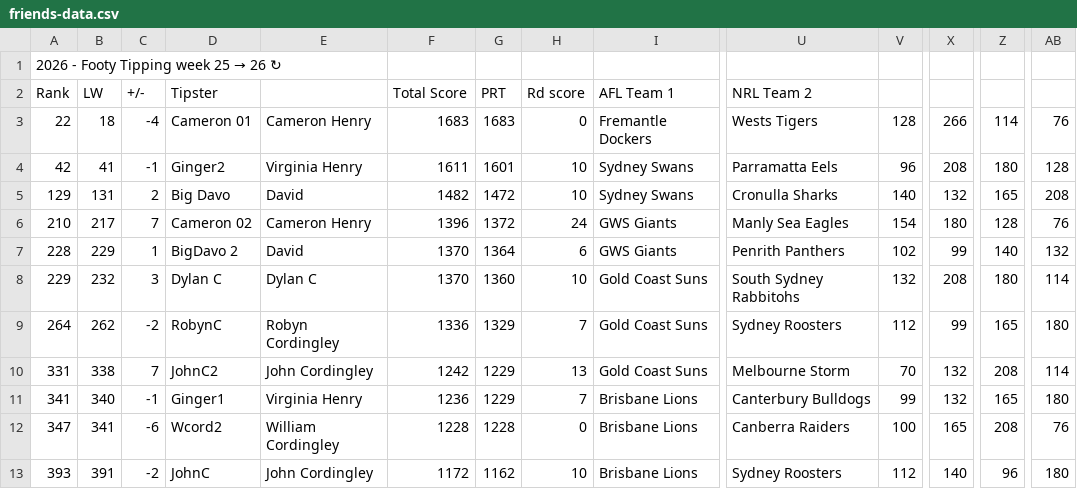
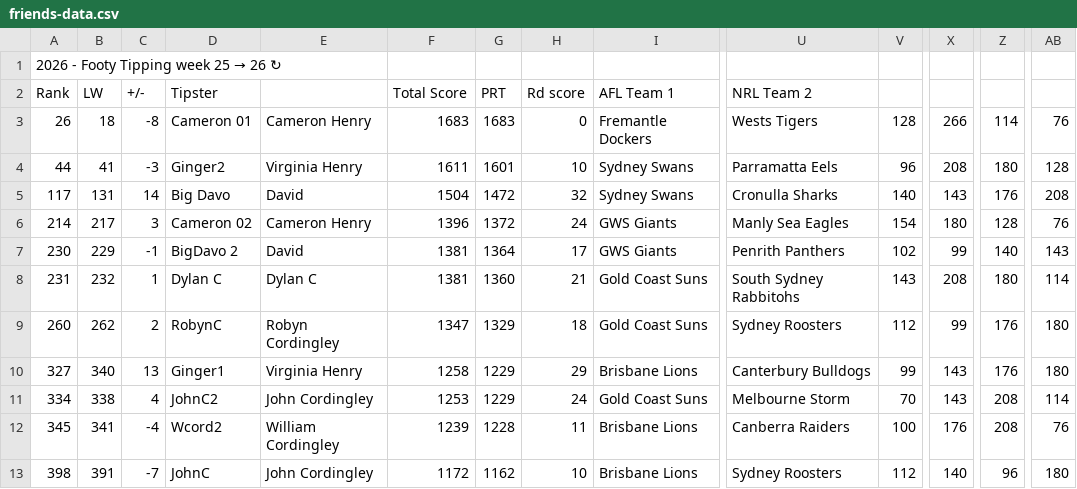
Before and after one commit to Big-Davo/2026-footy-picks, a CSV file: friends-data.csv, drawn as a sheet; only a part is shown, gaps mark what is left out; removed rows and columns are numbered as before the commit, all else as after; rows hold the shown columns only; the diff names each change by its address in the sheet, - before the commit and + after, or states it on an @@ line.

Commit message:
Auto-score update (PPW, NRL R26)

```diff
--- a/friends-data.csv
+++ b/friends-data.csv
-A3 (Rank): 22
+A3 (Rank): 26
-C3 (+/-): -4
+C3 (+/-): -8
-A4 (Rank): 42
+A4 (Rank): 44
-C4 (+/-): -1
+C4 (+/-): -3
-A5 (Rank): 129
+A5 (Rank): 117
-C5 (+/-): 2
+C5 (+/-): 14
-F5 (Total Score): 1482
+F5 (Total Score): 1504
-H5 (Rd score): 10
+H5 (Rd score): 32
-X5: 132
+X5: 143
-Z5: 165
+Z5: 176
-A6 (Rank): 210
+A6 (Rank): 214
-C6 (+/-): 7
+C6 (+/-): 3
-A7 (Rank): 228
+A7 (Rank): 230
-C7 (+/-): 1
+C7 (+/-): -1
-F7:F8 (Total Score): 1370
+F7:F8 (Total Score): 1381
-H7 (Rd score): 6
+H7 (Rd score): 17
-AB7: 132
+AB7: 143
-A8 (Rank): 229
+A8 (Rank): 231
-C8 (+/-): 3
+C8 (+/-): 1
-H8 (Rd score): 10
+H8 (Rd score): 21
-V8: 132
+V8: 143
-A9 (Rank): 264
+A9 (Rank): 260
-C9 (+/-): -2
+C9 (+/-): 2
-F9 (Total Score): 1336
+F9 (Total Score): 1347
-H9 (Rd score): 7
+H9 (Rd score): 18
-Z9: 165
+Z9: 176
+row 10: 327 | 340 | 13 | Ginger1 | Virginia Henry | 1258 | 1229 | 29 | Brisbane Lions | Canterbury Bulldogs | 99 | 143 | 176 | 180
-A11 (Rank): 331
+A11 (Rank): 334
-C11 (+/-): 7
+C11 (+/-): 4
-F11 (Total Score): 1242
+F11 (Total Score): 1253
-H11 (Rd score): 13
+H11 (Rd score): 24
-X11: 132
+X11: 143
-row 11: 341 | 340 | -1 | Ginger1 | Virginia Henry | 1236 | 1229 | 7 | Brisbane Lions | Canterbury Bulldogs | 99 | 132 | 165 | 180
-A12 (Rank): 347
+A12 (Rank): 345
-C12 (+/-): -6
+C12 (+/-): -4
-F12 (Total Score): 1228
+F12 (Total Score): 1239
-H12 (Rd score): 0
+H12 (Rd score): 11
-X12: 165
+X12: 176
-A13 (Rank): 393
+A13 (Rank): 398
-C13 (+/-): -2
+C13 (+/-): -7
```
